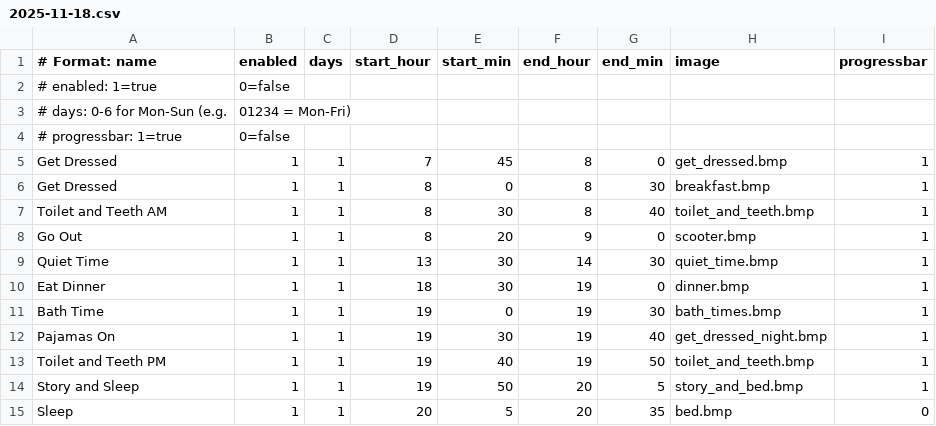
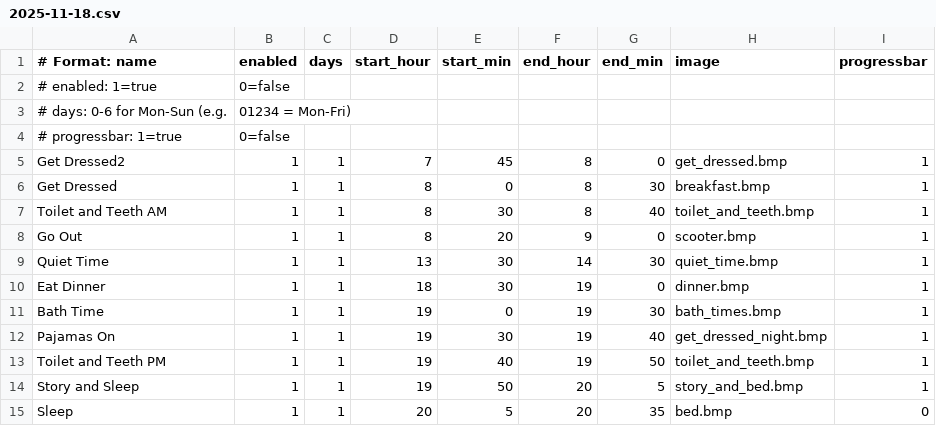
Before and after one commit to strategeekal/pantallita-events, a CSV file: schedules/2025-11-18.csv, drawn as a sheet.

Commit message:
Update schedules/2025-11-18.csv

```diff
--- a/schedules/2025-11-18.csv
+++ b/schedules/2025-11-18.csv
@@ -4,3 +4,3 @@
 # progressbar: 1=true, 0=false
-Get Dressed,1,1,7,45,8,0,get_dressed.bmp,1
+Get Dressed2,1,1,7,45,8,0,get_dressed.bmp,1
 Get Dressed,1,1,8,0,8,30,breakfast.bmp,1
```
